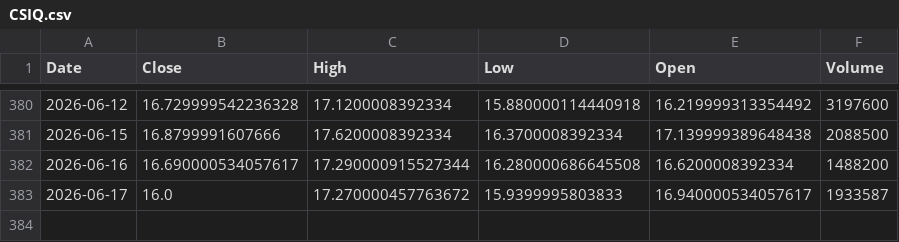
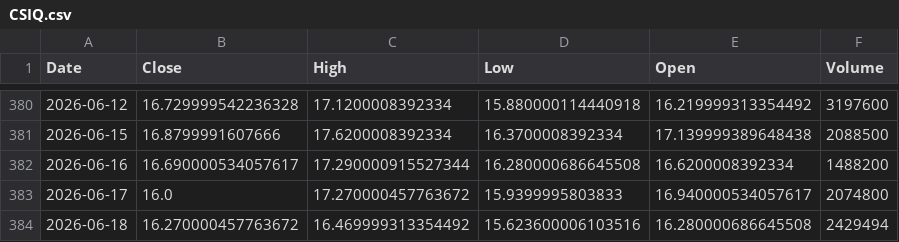
Before and after one commit to Stell0/financealerts, a CSV file: data/CSIQ.csv, drawn as a sheet; only a part is shown, gaps mark what is left out.

```diff
--- a/data/CSIQ.csv
+++ b/data/CSIQ.csv
@@ -382,2 +382,3 @@ Date,Close,High,Low,Open,Volume
 2026-06-16,16.690000534057617,17.290000915527344,16.280000686645508,16.6200008392334,1488200
-2026-06-17,16.0,17.270000457763672,15.9399995803833,16.940000534057617,1933587
+2026-06-17,16.0,17.270000457763672,15.9399995803833,16.940000534057617,2074800
+2026-06-18,16.270000457763672,16.469999313354492,15.623600006103516,16.280000686645508,2429494
```
Also changed, not shown: data/ALB.csv, data/ANET.csv, 56 other files.
